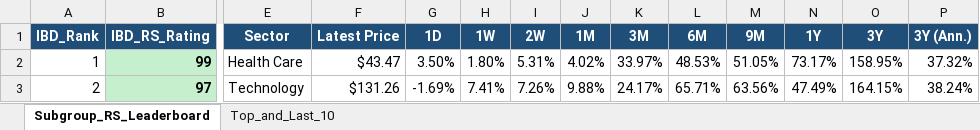
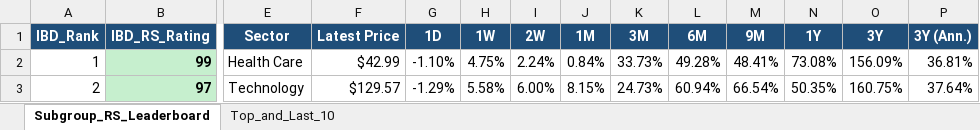
Before and after one commit to Jamesssurfer/SubGroup-Tracker, an Excel workbook: Subgroup_RS_Leaderboard.xlsx, sheet Subgroup_RS_Leaderboard, drawn as a sheet; only a part is shown, gaps mark what is left out; values as stored, in another font and other column widths than the file's, no borders; the diff covers the shown part only; the diff names each change by its address in the sheet, - before the commit and + after, or states it on an @@ line.

Commit message:
Auto-update: US Industry Subgroups RS Dashboard (2026-10-29)

```diff
--- a/Subgroup_RS_Leaderboard.xlsx (sheet Subgroup_RS_Leaderboard)
+++ b/Subgroup_RS_Leaderboard.xlsx (sheet Subgroup_RS_Leaderboard)
-F2 (Latest Price): $43.47
+F2 (Latest Price): $42.99
-G2 (1D): 3.50%
+G2 (1D): -1.10%
-H2 (1W): 1.80%
+H2 (1W): 4.75%
-I2 (2W): 5.31%
+I2 (2W): 2.24%
-J2 (1M): 4.02%
+J2 (1M): 0.84%
-K2 (3M): 33.97%
+K2 (3M): 33.73%
-L2 (6M): 48.53%
+L2 (6M): 49.28%
-M2 (9M): 51.05%
+M2 (9M): 48.41%
-N2 (1Y): 73.17%
+N2 (1Y): 73.08%
-O2 (3Y): 158.95%
+O2 (3Y): 156.09%
-P2 (3Y (Ann.)): 37.32%
+P2 (3Y (Ann.)): 36.81%
-F3 (Latest Price): $131.26
+F3 (Latest Price): $129.57
-G3 (1D): -1.69%
+G3 (1D): -1.29%
-H3 (1W): 7.41%
+H3 (1W): 5.58%
-I3 (2W): 7.26%
+I3 (2W): 6.00%
-J3 (1M): 9.88%
+J3 (1M): 8.15%
-K3 (3M): 24.17%
+K3 (3M): 24.73%
-L3 (6M): 65.71%
+L3 (6M): 60.94%
-M3 (9M): 63.56%
+M3 (9M): 66.54%
-N3 (1Y): 47.49%
+N3 (1Y): 50.35%
-O3 (3Y): 164.15%
+O3 (3Y): 160.75%
-P3 (3Y (Ann.)): 38.24%
+P3 (3Y (Ann.)): 37.64%
```
Also changed, not shown: 779 edited cells elsewhere in this sheet, sheet Top_and_Last_10.
